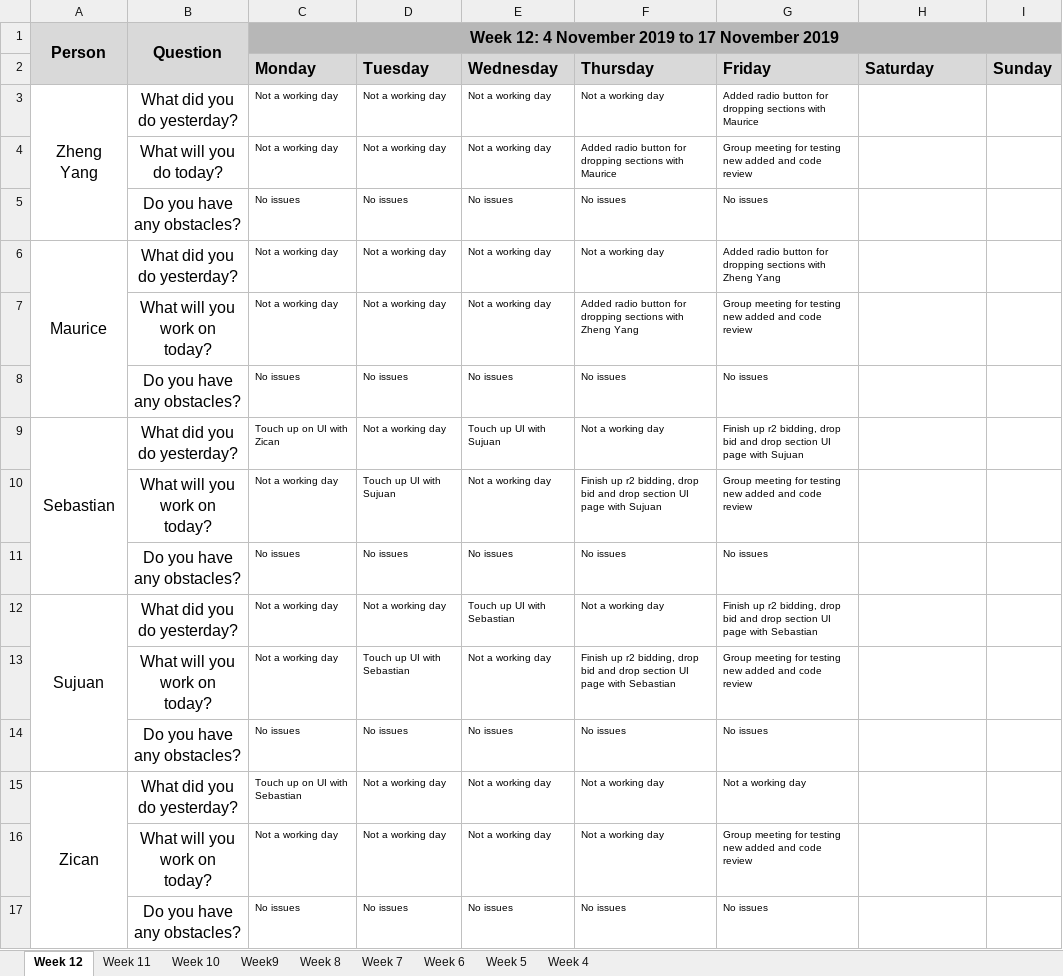
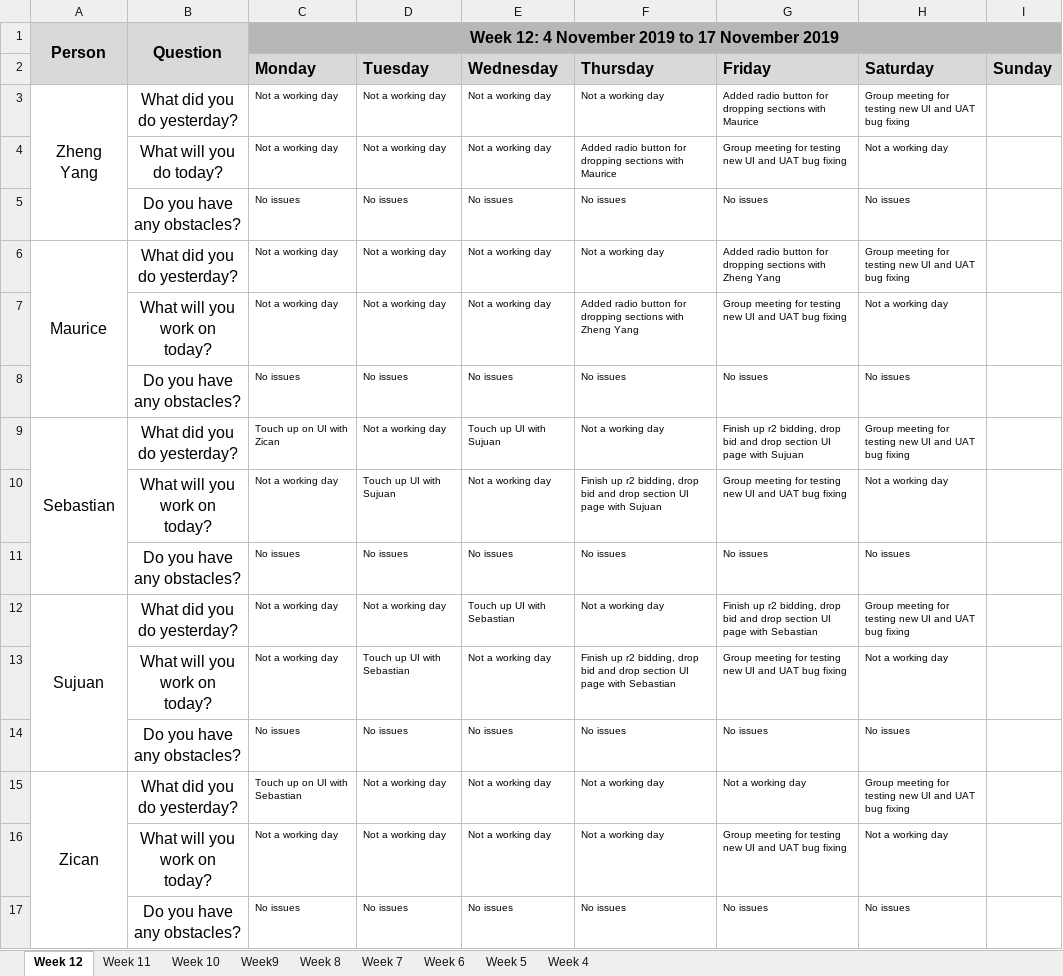
Before and after one commit to sebastianhkx/SPM-2019-Y2S1, an Excel workbook: metrics/du.xlsx, sheet Week 12, drawn as a sheet; values as stored, in another font and other column widths than the file's, no borders; charts and pictures not drawn; the diff names each change by its address in the sheet, - before the commit and + after, or states it on an @@ line.

Commit message:
Updated DU for 9 November 2019

```diff
--- a/metrics/du.xlsx (sheet Week 12)
+++ b/metrics/du.xlsx (sheet Week 12)
-H3 (Saturday): (empty)
+H3 (Saturday): Group meeting for testing new UI and UAT bug fixing
-G4 (Friday): …testing new added and code review
+G4 (Friday): …testing new UI and UAT bug fixing
-H4 (Saturday): (empty)
+H4 (Saturday): Not a working day
-H5 (Saturday): (empty)
+H5 (Saturday): No issues
-H6 (Saturday): (empty)
+H6 (Saturday): Group meeting for testing new UI and UAT bug fixing
-G7 (Friday): …testing new added and code review
+G7 (Friday): …testing new UI and UAT bug fixing
-H7 (Saturday): (empty)
+H7 (Saturday): Not a working day
-H8 (Saturday): (empty)
+H8 (Saturday): No issues
-H9 (Saturday): (empty)
+H9 (Saturday): Group meeting for testing new UI and UAT bug fixing
-G10 (Friday): …testing new added and code review
+G10 (Friday): …testing new UI and UAT bug fixing
-H10 (Saturday): (empty)
+H10 (Saturday): Not a working day
-H11 (Saturday): (empty)
+H11 (Saturday): No issues
-H12 (Saturday): (empty)
+H12 (Saturday): Group meeting for testing new UI and UAT bug fixing
-G13 (Friday): …testing new added and code review
+G13 (Friday): …testing new UI and UAT bug fixing
-H13 (Saturday): (empty)
+H13 (Saturday): Not a working day
-H14 (Saturday): (empty)
+H14 (Saturday): No issues
-H15 (Saturday): (empty)
+H15 (Saturday): Group meeting for testing new UI and UAT bug fixing
-G16 (Friday): …testing new added and code review
+G16 (Friday): …testing new UI and UAT bug fixing
-H16 (Saturday): (empty)
+H16 (Saturday): Not a working day
-H17 (Saturday): (empty)
+H17 (Saturday): No issues
```
